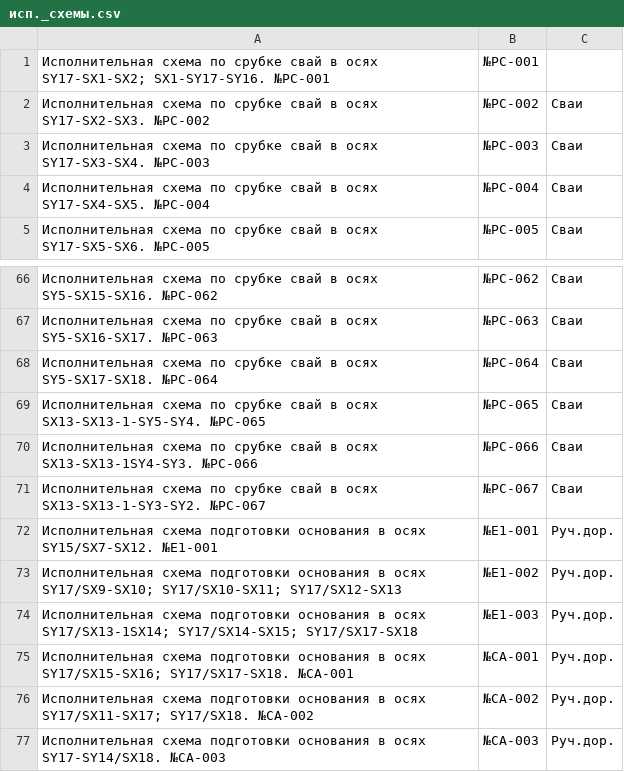
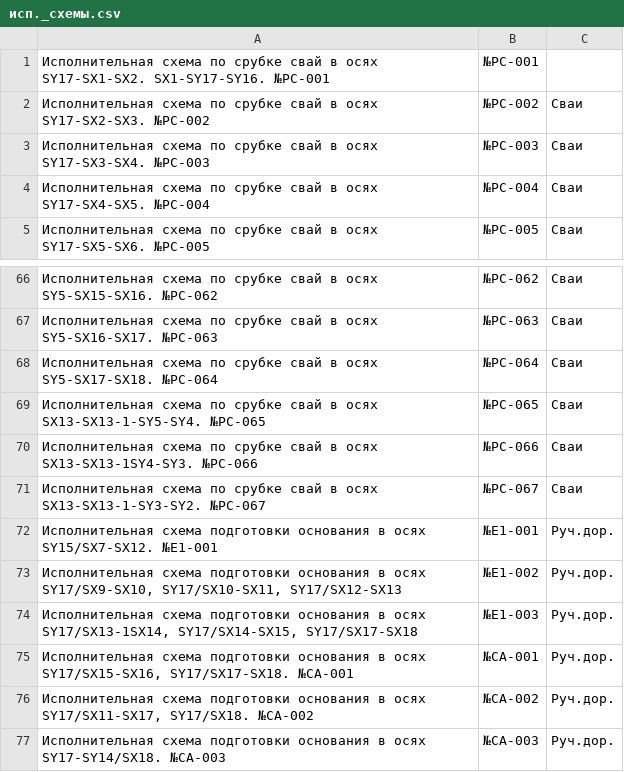
Before and after one commit to Vavik16/projectX, a CSV file: docs/исп._схемы.csv, drawn as a sheet; only a part is shown, gaps mark what is left out; the diff names each change by its address in the sheet, - before the commit and + after, or states it on an @@ line.

```diff
--- a/docs/исп._схемы.csv
+++ b/docs/исп._схемы.csv
-A1: …в осях SY17-SX1-SX2; SX1-SY17-SY16. №РС-001
+A1: …в осях SY17-SX1-SX2. SX1-SY17-SY16. №РС-001
-A73: …в осях SY17/SX9-SX10; SY17/SX10-SX11; SY17/SX12-SX13
+A73: …в осях SY17/SX9-SX10, SY17/SX10-SX11, SY17/SX12-SX13
-A74: …в осях SY17/SX13-1SX14; SY17/SX14-SX15; SY17/SX17-SX18
+A74: …в осях SY17/SX13-1SX14, SY17/SX14-SX15, SY17/SX17-SX18
-A75: …в осях SY17/SX15-SX16; SY17/SX17-SX18. №СА-001
+A75: …в осях SY17/SX15-SX16, SY17/SX17-SX18. №СА-001
-A76: …в осях SY17/SX11-SX17; SY17/SX18. №СА-002
+A76: …в осях SY17/SX11-SX17, SY17/SX18. №СА-002
```
Also changed, not shown: docs/ведомость_мтр.csv, docs/виды_и_объемы_работ.csv, 8 other files.
